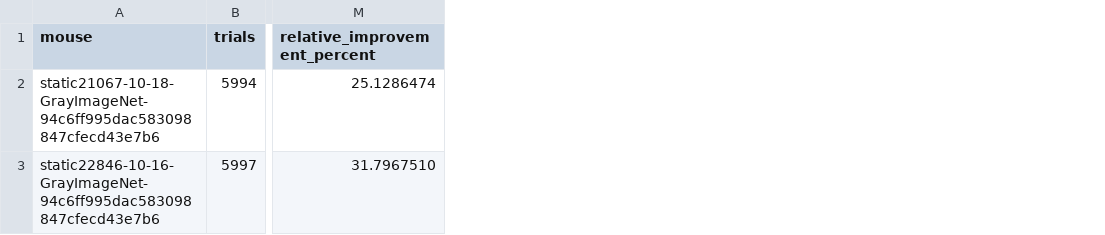
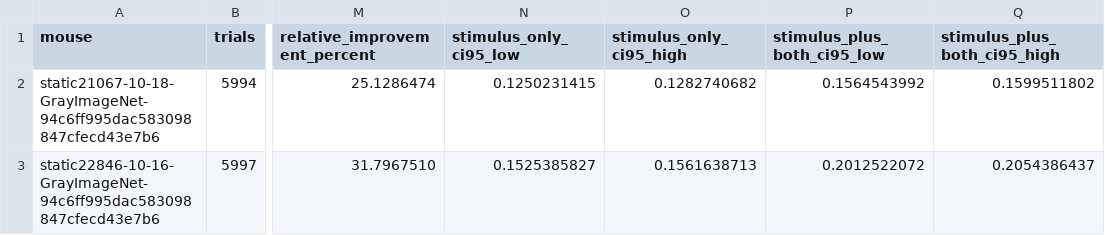
Before and after one commit to AmishI123/neuroscience-project, a CSV file: results/per_mouse_metrics.csv, drawn as a sheet; only a part is shown, gaps mark what is left out; the diff names each change by its address in the sheet, - before the commit and + after, or states it on an @@ line.

```diff
--- a/results/per_mouse_metrics.csv
+++ b/results/per_mouse_metrics.csv
+column N (stimulus_only_ci95_low), rows 2-3: 0.1250231415 | 0.1525385827
+column O (stimulus_only_ci95_high), rows 2-3: 0.1282740682 | 0.1561638713
+column P (stimulus_plus_both_ci95_low), rows 2-3: 0.1564543992 | 0.2012522072
+column Q (stimulus_plus_both_ci95_high), rows 2-3: 0.1599511802 | 0.2054386437
```
Also changed, not shown: 3 other files.
